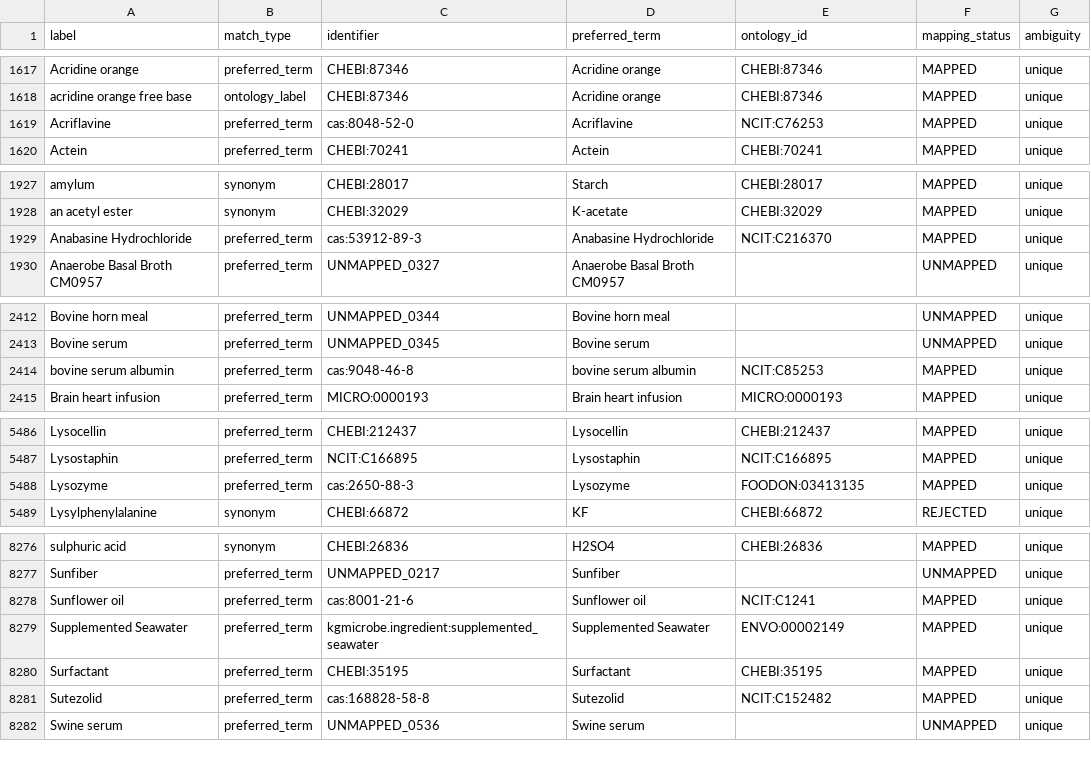
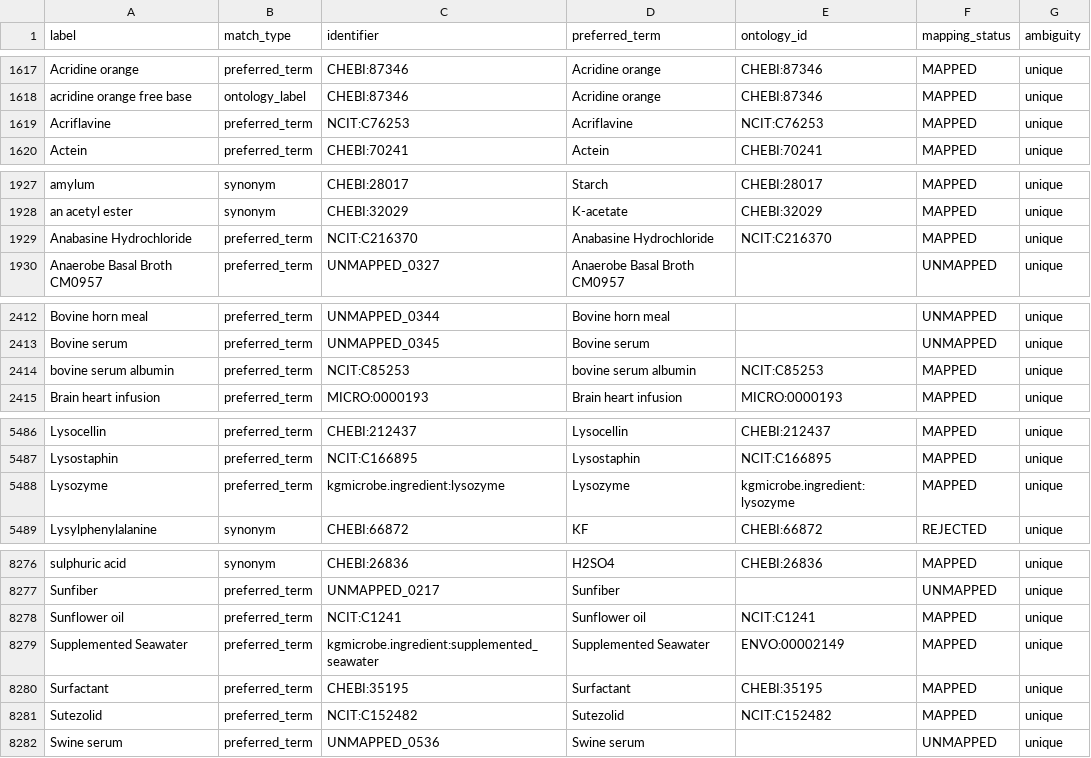
Before and after one commit to CultureBotAI/MediaIngredientMech, a CSV file: docs/data/label_index.csv, drawn as a sheet; only a part is shown, gaps mark what is left out; the diff covers the shown part only.

```diff
--- a/docs/data/label_index.csv
+++ b/docs/data/label_index.csv
@@ -1618,3 +1618,3 @@ Acridine orange,preferred_term,CHEBI:87346,Acridine orange,CHEBI:87346,MAPPED,un
 acridine orange free base,ontology_label,CHEBI:87346,Acridine orange,CHEBI:87346,MAPPED,unique
-Acriflavine,preferred_term,cas:8048-52-0,Acriflavine,NCIT:C76253,MAPPED,unique
+Acriflavine,preferred_term,NCIT:C76253,Acriflavine,NCIT:C76253,MAPPED,unique
 Actein,preferred_term,CHEBI:70241,Actein,CHEBI:70241,MAPPED,unique
@@ -1928,3 +1928,3 @@ amylum,synonym,CHEBI:28017,Starch,CHEBI:28017,MAPPED,unique
 an acetyl ester,synonym,CHEBI:32029,K-acetate,CHEBI:32029,MAPPED,unique
-Anabasine Hydrochloride,preferred_term,cas:53912-89-3,Anabasine Hydrochloride,NCIT:C216370,MAPPED,unique
+Anabasine Hydrochloride,preferred_term,NCIT:C216370,Anabasine Hydrochloride,NCIT:C216370,MAPPED,unique
 Anaerobe Basal Broth CM0957,preferred_term,UNMAPPED_0327,Anaerobe Basal Broth CM0957,,UNMAPPED,unique
@@ -2413,3 +2413,3 @@ Bovine horn meal,preferred_term,UNMAPPED_0344,Bovine horn meal,,UNMAPPED,unique
 Bovine serum,preferred_term,UNMAPPED_0345,Bovine serum,,UNMAPPED,unique
-bovine serum albumin,preferred_term,cas:9048-46-8,bovine serum albumin,NCIT:C85253,MAPPED,unique
+bovine serum albumin,preferred_term,NCIT:C85253,bovine serum albumin,NCIT:C85253,MAPPED,unique
 Brain heart infusion,preferred_term,MICRO:0000193,Brain heart infusion,MICRO:0000193,MAPPED,unique
@@ -5487,3 +5487,3 @@ Lysocellin,preferred_term,CHEBI:212437,Lysocellin,CHEBI:212437,MAPPED,unique
 Lysostaphin,preferred_term,NCIT:C166895,Lysostaphin,NCIT:C166895,MAPPED,unique
-Lysozyme,preferred_term,cas:2650-88-3,Lysozyme,FOODON:03413135,MAPPED,unique
+Lysozyme,preferred_term,kgmicrobe.ingredient:lysozyme,Lysozyme,kgmicrobe.ingredient:lysozyme,MAPPED,unique
 Lysylphenylalanine,synonym,CHEBI:66872,KF,CHEBI:66872,REJECTED,unique
@@ -8277,6 +8277,6 @@ sulphuric acid,synonym,CHEBI:26836,H2SO4,CHEBI:26836,MAPPED,unique
 Sunfiber,preferred_term,UNMAPPED_0217,Sunfiber,,UNMAPPED,unique
-Sunflower oil,preferred_term,cas:8001-21-6,Sunflower oil,NCIT:C1241,MAPPED,unique
+Sunflower oil,preferred_term,NCIT:C1241,Sunflower oil,NCIT:C1241,MAPPED,unique
 Supplemented Seawater,preferred_term,kgmicrobe.ingredient:supplemented_seawater,Supplemented Seawater,ENVO:00002149,MAPPED,unique
 Surfactant,preferred_term,CHEBI:35195,Surfactant,CHEBI:35195,MAPPED,unique
-Sutezolid,preferred_term,cas:168828-58-8,Sutezolid,NCIT:C152482,MAPPED,unique
+Sutezolid,preferred_term,NCIT:C152482,Sutezolid,NCIT:C152482,MAPPED,unique
 Swine serum,preferred_term,UNMAPPED_0536,Swine serum,,UNMAPPED,unique
```
Also changed, not shown: 6 edited cells elsewhere in this file, data/curated/all_ingredients_index.csv, data/curated/mapped_ingredients_index.csv, 53 other files.
